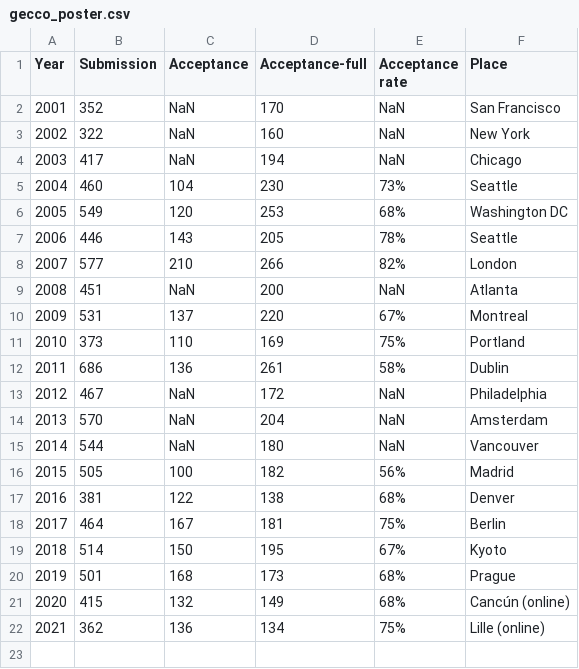
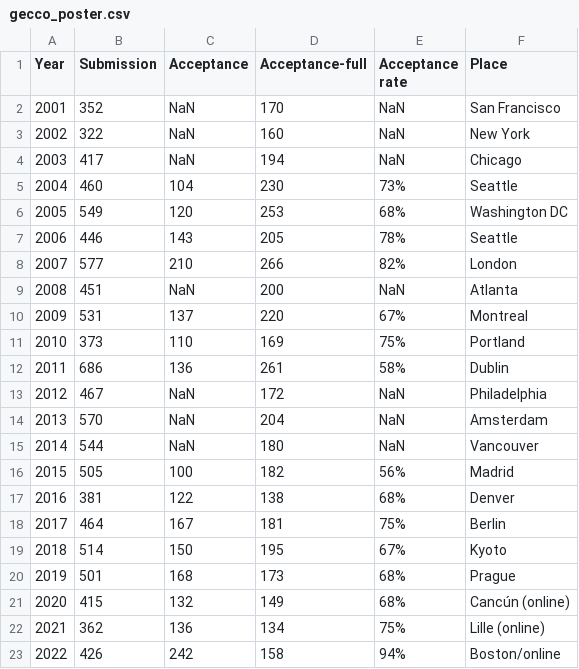
Before and after one commit to ryojitanabe/ecconf, a CSV file: data/gecco_poster.csv, drawn as a sheet.

Commit message:
updated stats of gecco and evostar2022

```diff
--- a/data/gecco_poster.csv
+++ b/data/gecco_poster.csv
@@ -22 +22,2 @@ Year,Submission,Acceptance,Acceptance-full,Acceptance rate,Place
 2021,362,136,134,75%,Lille (online)
+2022,426,242,158,94%,Boston/online
```
Also changed, not shown: data/eurogp.csv, data/evoapp.csv, 10 other files.
